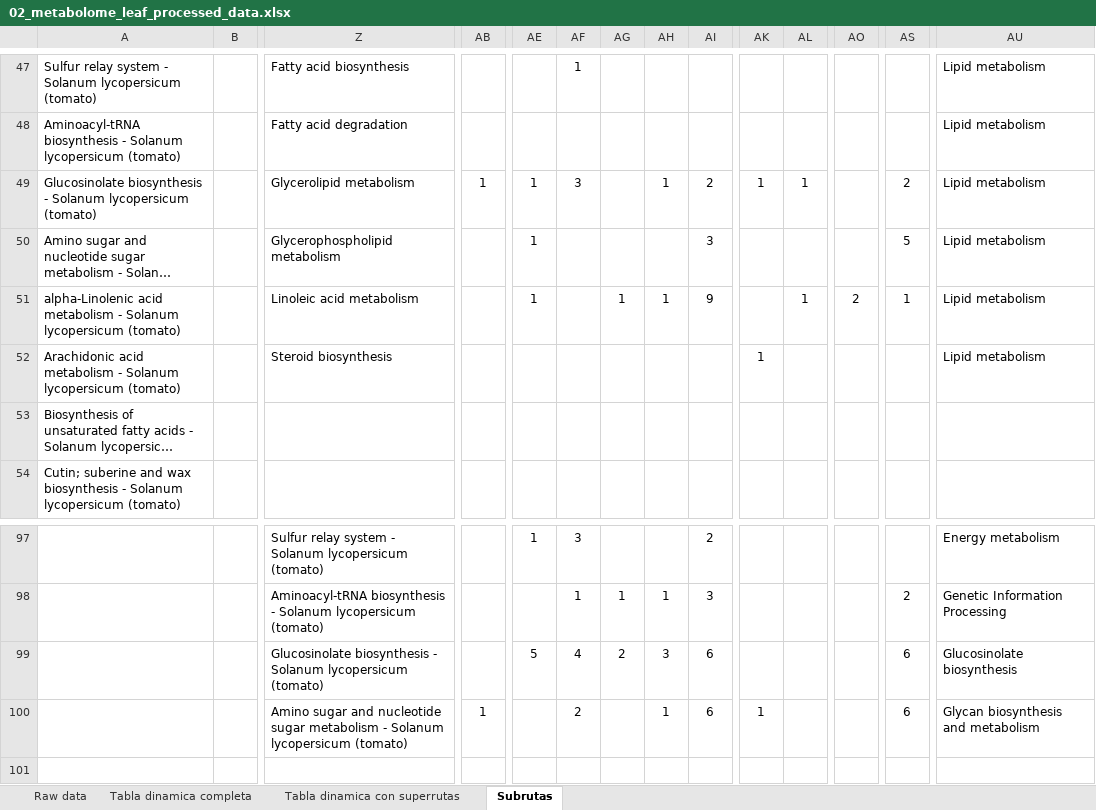
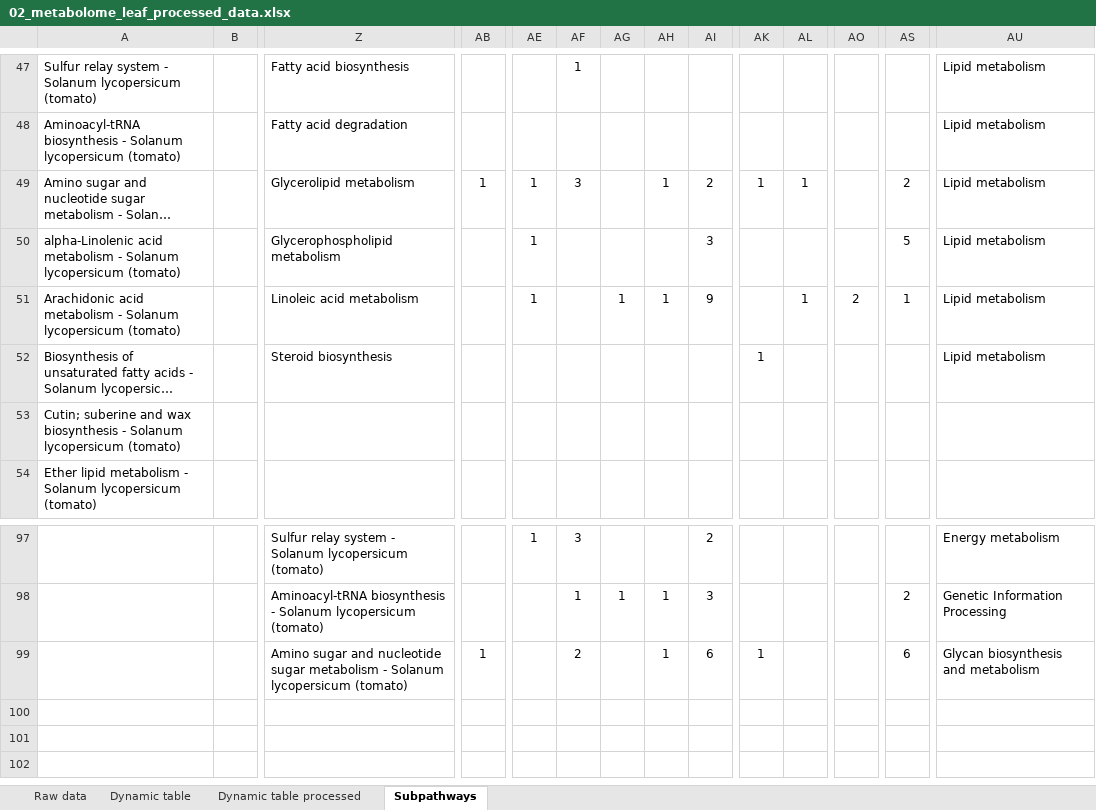
Before and after one commit to morerob/B.mycoides-plant-interaction-scripts, an Excel workbook: 02_metabolome_leaf_processed_data.xlsx, sheet Subpathways, drawn as a sheet; only a part is shown, gaps mark what is left out; the shorter side is filled out with more unchanged rows; long unchanged cells end in …; values as stored, in another font and other column widths than the file's, no borders; removed rows and columns are numbered as before the commit, all else as after; rows hold the shown columns only; the diff covers the shown part only; the diff names each change by its address in the sheet, - before the commit and + after, or states it on an @@ line.

Commit message:
Add files via upload

```diff
--- a/02_metabolome_leaf_processed_data.xlsx (sheet Subpathways)
+++ b/02_metabolome_leaf_processed_data.xlsx (sheet Subpathways)
-sheet tab: Tabla dinamica completa
+sheet tab: Dynamic table
-sheet tab: Tabla dinamica con superrutas
+sheet tab: Dynamic table processed
-sheet tab: Subrutas
+sheet tab: Subpathways
-row 49: Glucosinolate biosynthesis - Solanum lycopersicum (tomato) |  | Glycerolipid metabolism | 1 | 1 | 3 |  | 1 | 2 | 1 | 1 |  | 2 | Lipid metabolism
-Z49: Glycerophospholipid metabolism
+Z49: Glycerolipid metabolism
-AB49: (empty)
+AB49: 1
-AF49: (empty)
+AF49: 3
-AH49: (empty)
+AH49: 1
-AI49: 3
+AI49: 2
-AK49: (empty)
+AK49: 1
-AL49: (empty)
+AL49: 1
-AS49: 5
+AS49: 2
-Z50: Linoleic acid metabolism
+Z50: Glycerophospholipid metabolism
-AG50: 1
+AG50: (empty)
-AH50: 1
+AH50: (empty)
-AI50: 9
+AI50: 3
-AL50: 1
+AL50: (empty)
-AO50: 2
+AO50: (empty)
-AS50: 1
+AS50: 5
-Z51: Steroid biosynthesis
+Z51: Linoleic acid metabolism
-AE51: (empty)
+AE51: 1
-AG51: (empty)
+AG51: 1
-AH51: (empty)
+AH51: 1
-AI51: (empty)
+AI51: 9
-AK51: 1
+AK51: (empty)
-AL51: (empty)
+AL51: 1
-AO51: (empty)
+AO51: 2
-AS51: (empty)
+AS51: 1
-Z52: (empty)
+Z52: Steroid biosynthesis
-AK52: (empty)
+AK52: 1
-AU52: (empty)
+AU52: Lipid metabolism
+row 54: Ether lipid metabolism - Solanum lycopersicum (tomato)
-row 99:  |  | Glucosinolate biosynthesis - Solanum lycopersicum (tomato) |  | 5 | 4 | 2 | 3 | 6 |  |  |  | 6 | Glucosinolate biosynthesis
+row 100: (empty)
```
Also changed, not shown: 2 added rows, 2 removed rows, 346 edited cells, cell formats and merged cells elsewhere in this sheet, sheet Dynamic table processed, formulas that keep their value, charts or pictures.
